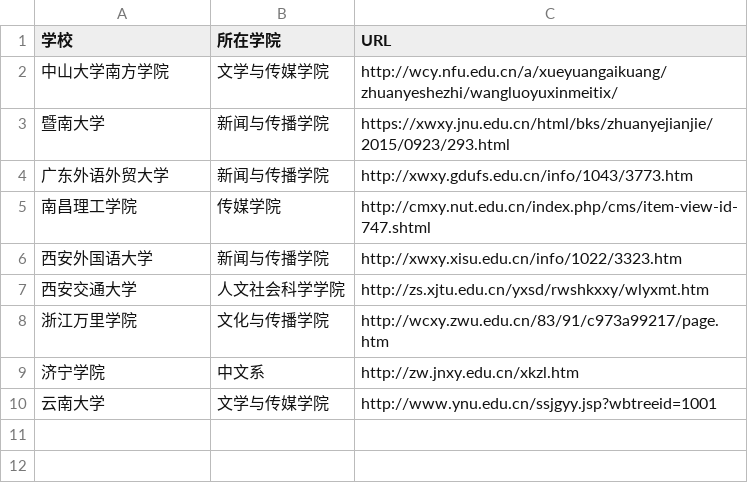
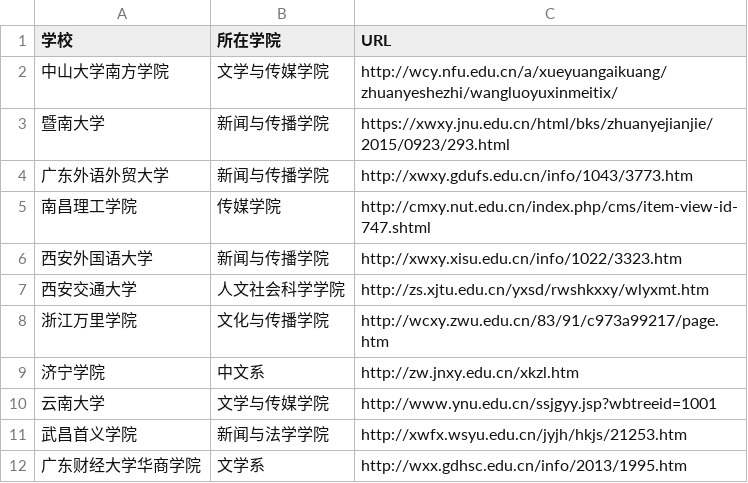
Before and after one commit to WuxueNewmedia/list_newmedia_undergraduate_CN, a TSV file: list.tsv, drawn as a sheet; the diff names each change by its address in the sheet, - before the commit and + after, or states it on an @@ line.

Commit message:
新增学校

```diff
--- a/list.tsv
+++ b/list.tsv
+row 11: 武昌首义学院 | 新闻与法学学院 | http://xwfx.wsyu.edu.cn/jyjh/hkjs/21253.htm
+row 12: 广东财经大学华商学院 | 文学系 | http://wxx.gdhsc.edu.cn/info/2013/1995.htm
```
